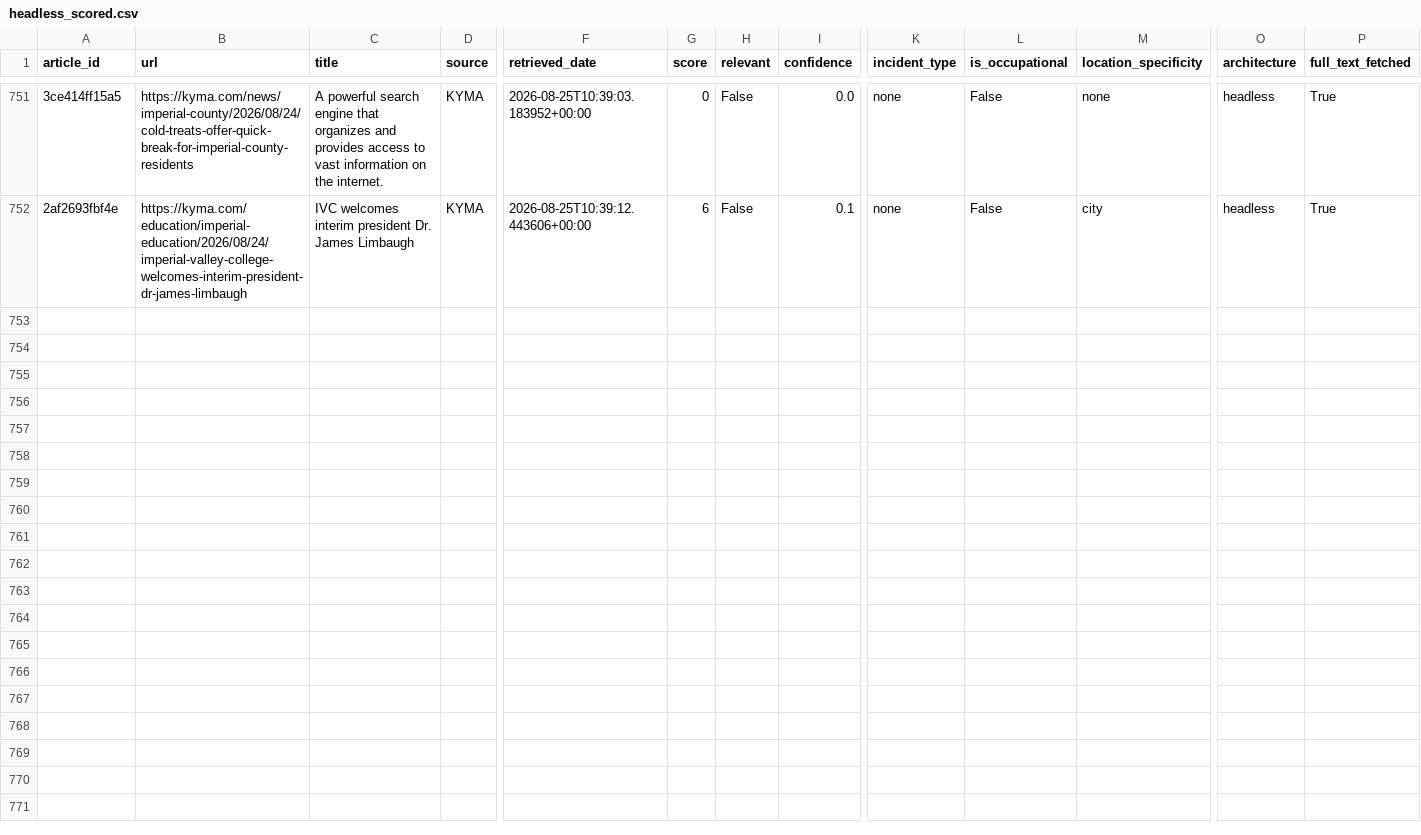
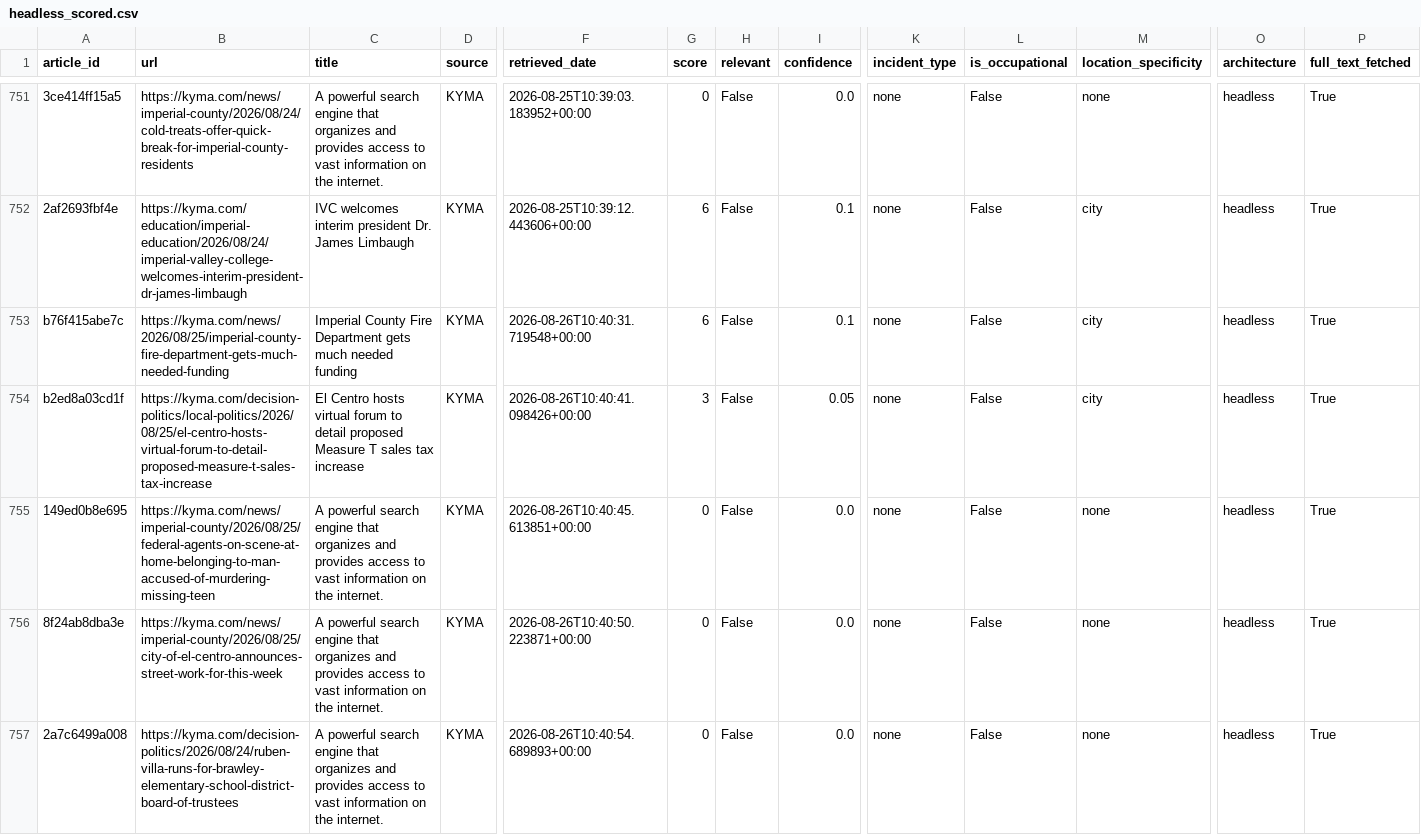
Before and after one commit to theaenache/4branch-iv-heatwatch, a CSV file: data/headless_scored.csv, drawn as a sheet; only a part is shown, gaps mark what is left out; rows hold the shown columns only; the diff names each change by its address in the sheet, - before the commit and + after, or states it on an @@ line.

```diff
--- a/data/headless_scored.csv
+++ b/data/headless_scored.csv
+row 753: b76f415abe7c | https://kyma.com/news/2026/08/25/imperial-county-fire-department-gets-much-needed-funding | Imperial County Fire Department gets much needed funding | KYMA | 2026-08-26T10:40:31.719548+00:00 | 6 | False | 0.1 | none | False | city | headless | True
+row 754: b2ed8a03cd1f | https://kyma.com/decision-politics/local-politics/2026/08/25/el-centro-hosts-virtual-forum-to-detail-proposed-measure-t-sales-tax-increase | El Centro hosts virtual forum to detail proposed Measure T sales tax increase | KYMA | 2026-08-26T10:40:41.098426+00:00 | 3 | False | 0.05 | none | False | city | headless | True
+row 755: 149ed0b8e695 | https://kyma.com/news/imperial-county/2026/08/25/federal-agents-on-scene-at-home-belonging-to-man-accused-of-murdering-missing-teen | A powerful search engine that organizes and provides access to vast information on the internet. | KYMA | 2026-08-26T10:40:45.613851+00:00 | 0 | False | 0.0 | none | False | none | headless | True
+row 756: 8f24ab8dba3e | https://kyma.com/news/imperial-county/2026/08/25/city-of-el-centro-announces-street-work-for-this-week | A powerful search engine that organizes and provides access to vast information on the internet. | KYMA | 2026-08-26T10:40:50.223871+00:00 | 0 | False | 0.0 | none | False | none | headless | True
+row 757: 2a7c6499a008 | https://kyma.com/decision-politics/2026/08/24/ruben-villa-runs-for-brawley-elementary-school-district-board-of-trustees | A powerful search engine that organizes and provides access to vast information on the internet. | KYMA | 2026-08-26T10:40:54.689893+00:00 | 0 | False | 0.0 | none | False | none | headless | True
```
Also changed, not shown: data/alerts_scored.csv, data/llm_scored.csv, 2 other files.
